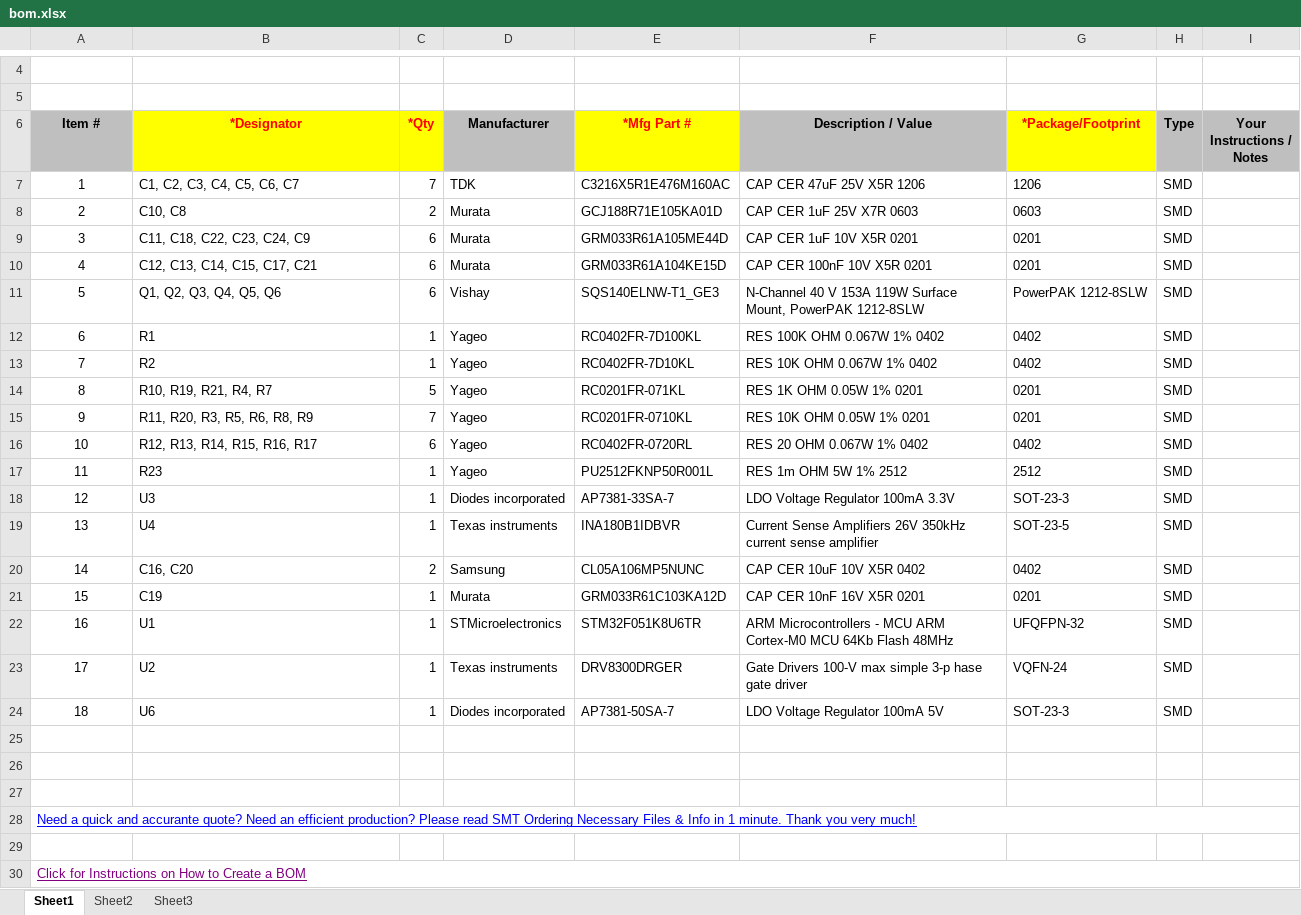
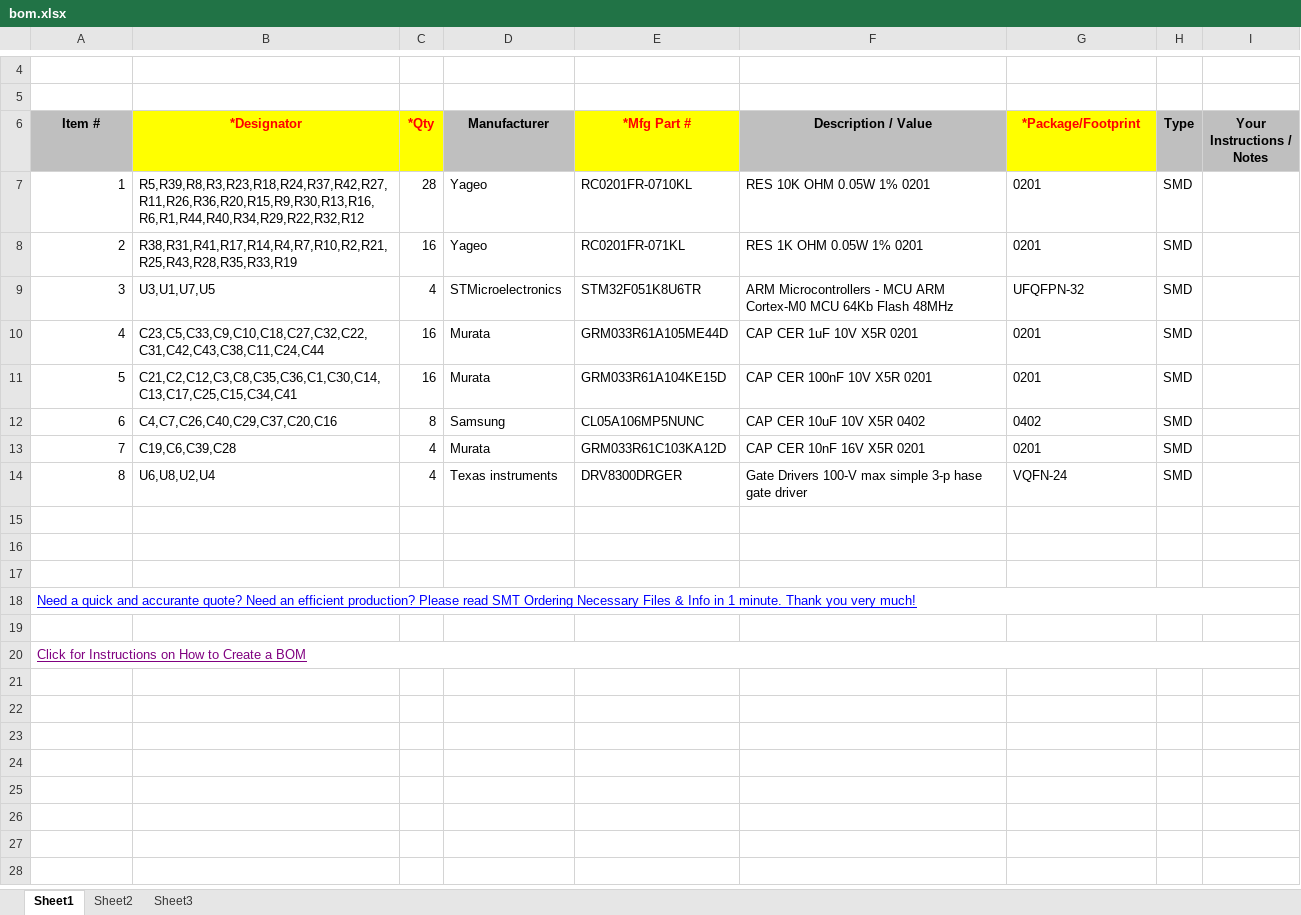
Before and after one commit to nikola825/drone, an Excel workbook: customboard/esc/logic_board/bom.xlsx, sheet Sheet1, drawn as a sheet; only a part is shown, gaps mark what is left out; values as stored, in another font and other column widths than the file's, no borders; charts and pictures not drawn; removed rows and columns are numbered as before the commit, all else as after; the diff names each change by its address in the sheet, - before the commit and + after, or states it on an @@ line.

Commit message:
narrower castelations on logic board; proper stls

```diff
--- a/customboard/esc/logic_board/bom.xlsx (sheet Sheet1)
+++ b/customboard/esc/logic_board/bom.xlsx (sheet Sheet1)
-row 7: 1 | C1, C2, C3, C4, C5, C6, C7 | 7 | TDK | C3216X5R1E476M160AC | CAP CER 47uF 25V X5R 1206 | 1206 | SMD
-row 8: 2 | C10, C8 | 2 | Murata | GCJ188R71E105KA01D | CAP CER 1uF 25V X7R 0603 | 0603 | SMD
+row 7: 1 | R5,R39,R8,R3,R23,R18,R24,R37,R42,R27,R11,R26,R36,R20,R15,R9,R30,R13,R16,R6,R1,R44,R40,R34,R29,R22,R32,R12 | 28 | Yageo | RC0201FR-0710KL | RES 10K OHM 0.05W 1% 0201 | 0201 | SMD
+row 8: 2 | R38,R31,R41,R17,R14,R4,R7,R10,R2,R21,R25,R43,R28,R35,R33,R19 | 16 | Yageo | RC0201FR-071KL | RES 1K OHM 0.05W 1% 0201 | 0201 | SMD
+row 9: 3 | U3,U1,U7,U5 | 4 | STMicroelectronics | STM32F051K8U6TR | ARM Microcontrollers - MCU ARM Cortex-M0 MCU 64Kb Flash 48MHz | UFQFPN-32 | SMD
@@ column A (Item #) renumbered between rows 10 and 14 @@
-A10:A11 alignment: center
+A10:A11 alignment: right
-B10 (*Designator): C11, C18, C22, C23, C24, C9
+B10 (*Designator): C23,C5,C33,C9,C10,C18,C27,C32,C22,C31,C42,C43,C38,C11,C24,C44
-C10:C11 (*Qty): 6
+C10:C11 (*Qty): 16
-B11 (*Designator): C12, C13, C14, C15, C17, C21
+B11 (*Designator): C21,C2,C12,C3,C8,C35,C36,C1,C30,C14,C13,C17,C25,C15,C34,C41
-row 11: 5 | Q1, Q2, Q3, Q4, Q5, Q6 | 6 | Vishay | SQS140ELNW-T1_GE3 | N-Channel 40 V 153A 119W Surface Mount, PowerPAK 1212-8SLW | PowerPAK 1212-8SLW | SMD
-row 12: 6 | R1 | 1 | Yageo | RC0402FR-7D100KL | RES 100K OHM 0.067W 1% 0402 | 0402 | SMD
-row 13: 7 | R2 | 1 | Yageo | RC0402FR-7D10KL | RES 10K OHM 0.067W 1% 0402 | 0402 | SMD
-row 14: 8 | R10, R19, R21, R4, R7 | 5 | Yageo | RC0201FR-071KL | RES 1K OHM 0.05W 1% 0201 | 0201 | SMD
-row 15: 9 | R11, R20, R3, R5, R6, R8, R9 | 7 | Yageo | RC0201FR-0710KL | RES 10K OHM 0.05W 1% 0201 | 0201 | SMD
-row 16: 10 | R12, R13, R14, R15, R16, R17 | 6 | Yageo | RC0402FR-0720RL | RES 20 OHM 0.067W 1% 0402 | 0402 | SMD
-row 17: 11 | R23 | 1 | Yageo | PU2512FKNP50R001L | RES 1m OHM 5W 1% 2512 | 2512 | SMD
-row 18: 12 | U3 | 1 | Diodes incorporated | AP7381-33SA-7 | LDO Voltage Regulator 100mA 3.3V | SOT-23-3 | SMD
-row 19: 13 | U4 | 1 | Texas instruments | INA180B1IDBVR | Current Sense Amplifiers 26V 350kHz current sense amplifier | SOT-23-5 | SMD
-A12:A13 alignment: center
+A12:A13 alignment: right
-B12 (*Designator): C16, C20
+B12 (*Designator): C4,C7,C26,C40,C29,C37,C20,C16
-C12 (*Qty): 2
+C12 (*Qty): 8
-B13 (*Designator): C19
+B13 (*Designator): C19,C6,C39,C28
-C13 (*Qty): 1
+C13 (*Qty): 4
-row 22: 16 | U1 | 1 | STMicroelectronics | STM32F051K8U6TR | ARM Microcontrollers - MCU ARM Cortex-M0 MCU 64Kb Flash 48MHz | UFQFPN-32 | SMD
-A14 alignment: center
+A14 alignment: right
-B14 (*Designator): U2
+B14 (*Designator): U6,U8,U2,U4
-C14 (*Qty): 1
+C14 (*Qty): 4
-row 24: 18 | U6 | 1 | Diodes incorporated | AP7381-50SA-7 | LDO Voltage Regulator 100mA 5V | SOT-23-3 | SMD
```
Also changed, not shown: charts or pictures, 15 other files.
